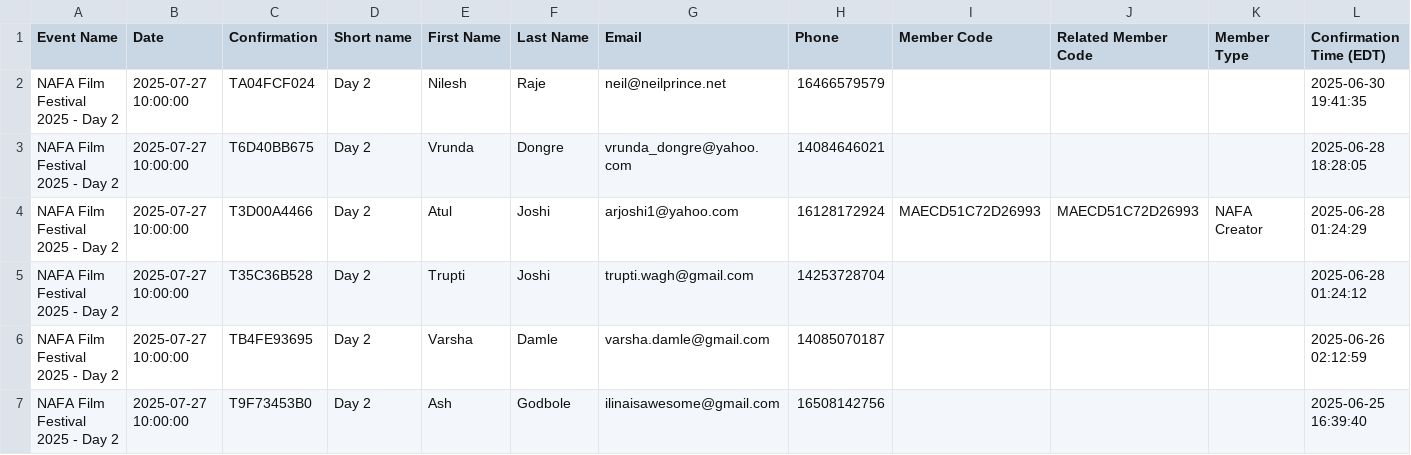
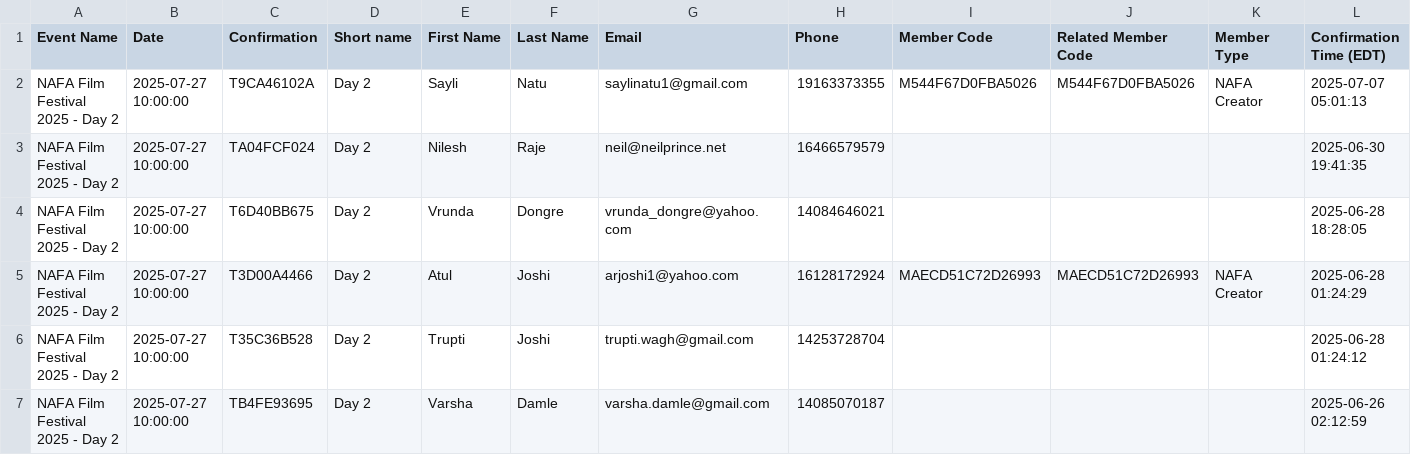
Before and after one commit to yogi-theyoda/ticketing_summary, a CSV file: data/27.csv, drawn as a sheet; only a part is shown; the shorter side is filled out with more unchanged rows; rows hold the shown columns only; the diff names each change by its address in the sheet, - before the commit and + after, or states it on an @@ line.

```diff
--- a/data/27.csv
+++ b/data/27.csv
+row 2: NAFA Film Festival 2025 - Day 2 | 2025-07-27 10:00:00 | T9CA46102A | Day 2 | Sayli | Natu | saylinatu1@gmail.com | 19163373355 | M544F67D0FBA5026 | M544F67D0FBA5026 | NAFA Creator | 2025-07-07 05:01:13
```
Also changed, not shown: data/2 days.csv, data/25.csv, 2 other files.
